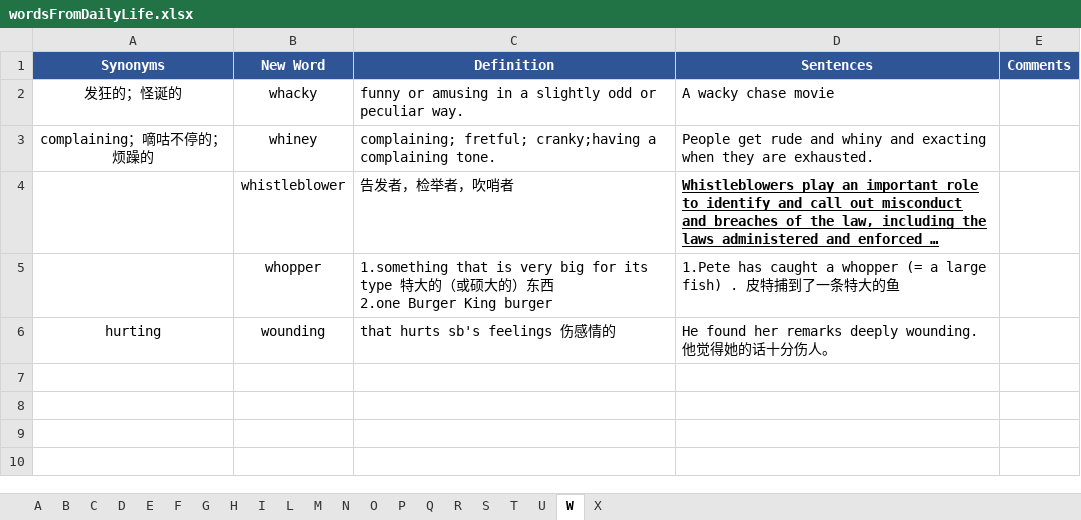
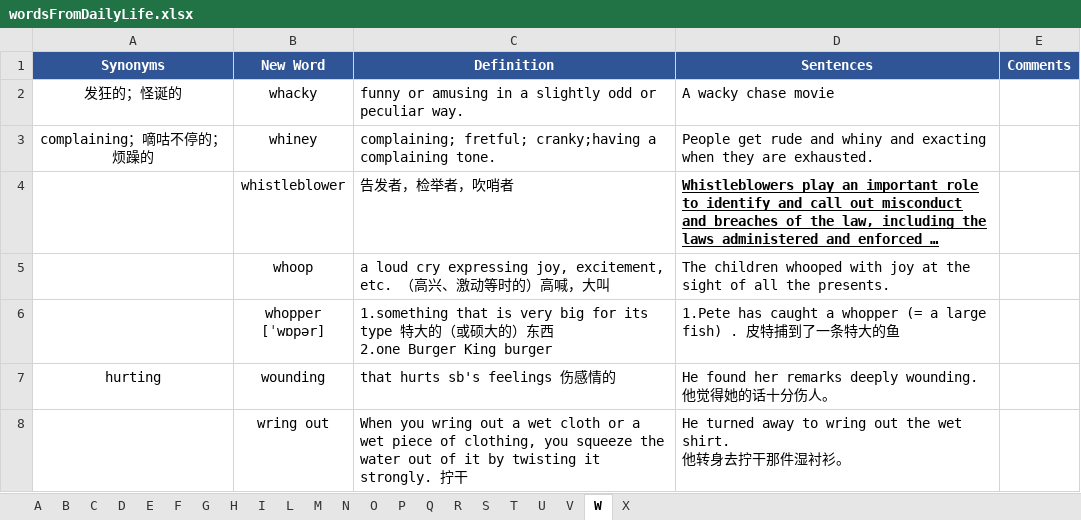
Before and after one commit to concrode/EnglishLearning, an Excel workbook: vocabulary/wordsFromDailyLife.xlsx, sheet W, drawn as a sheet; long unchanged cells end in …; values as stored, in another font and other column widths than the file's, no borders; addresses are those after the commit; ↵ is a line break in a cell; the diff names each change by its address in the sheet, - before the commit and + after, or states it on an @@ line.

```diff
--- a/vocabulary/wordsFromDailyLife.xlsx (sheet W)
+++ b/vocabulary/wordsFromDailyLife.xlsx (sheet W)
+sheet tab: V
+row 5:  | whoop | a loud cry expressing joy, excitement, etc. （高兴、激动等时的）高喊，大叫 | The children whooped with joy at the sight of all the presents.
-B6 (New Word): whopper
+B6 (New Word): whopper ↵ [ˈwɒpər]
+row 8:  | wring out | When you wring out a wet cloth or a wet piece of clothing, you squeeze the water out of it by twisting it strongly. 拧干 | He turned away to wring out the wet shirt. ↵ 他转身去拧干那件湿衬衫。
```
Also changed, not shown: sheet S.
